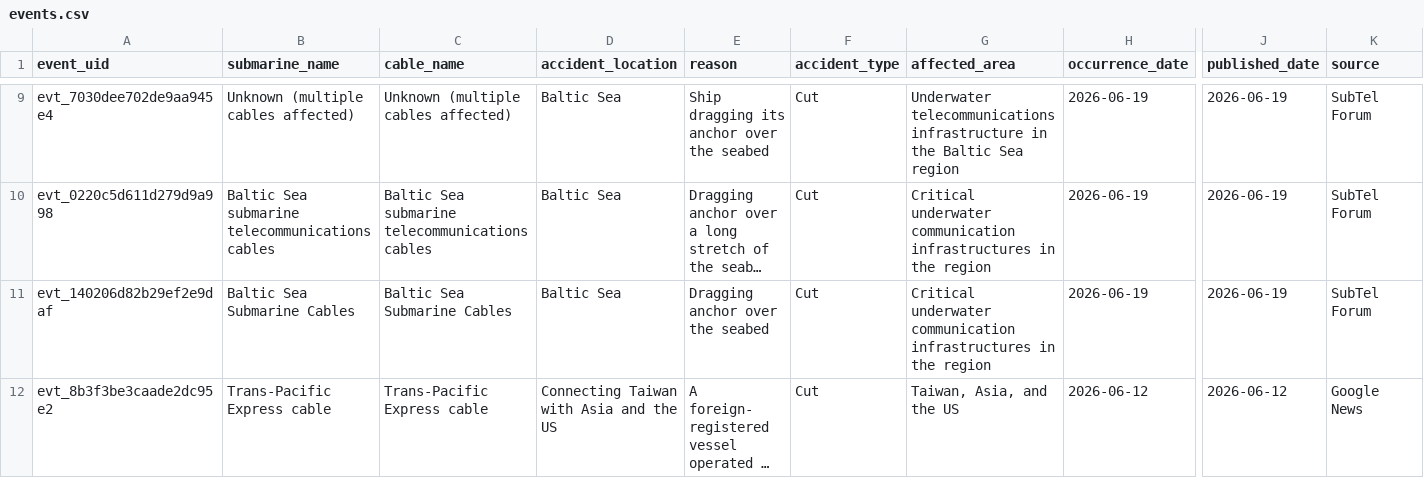
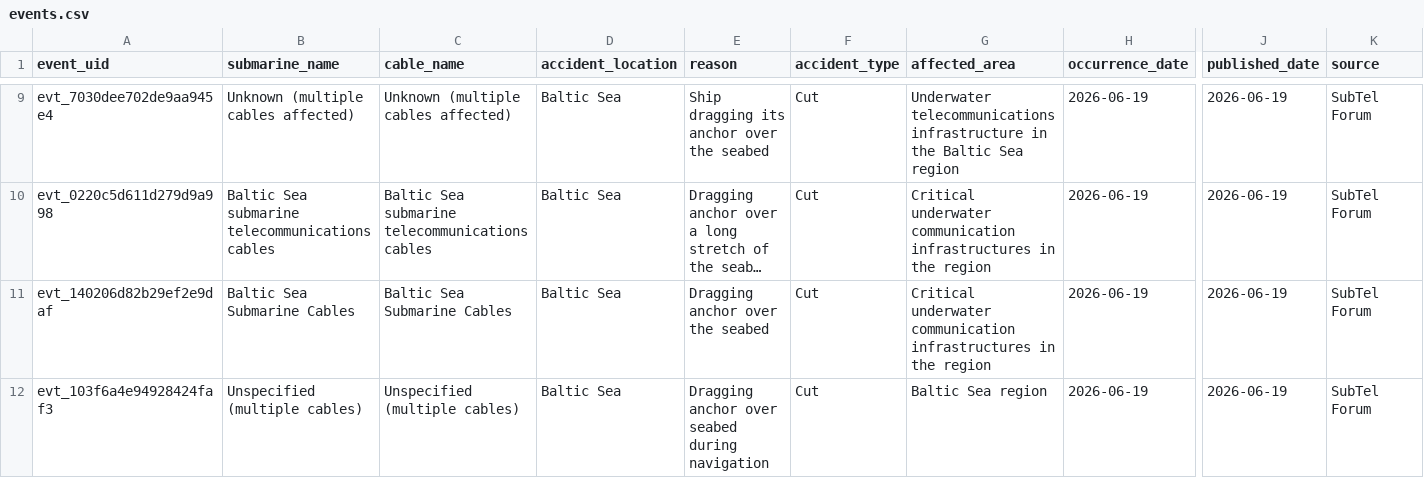
Before and after one commit to li-yang23/submarine-cable-monitor, a CSV file: docs/data/events.csv, drawn as a sheet; only a part is shown, gaps mark what is left out; the shorter side is filled out with more unchanged rows; long unchanged cells end in …; rows hold the shown columns only; the diff covers the shown part only; the diff names each change by its address in the sheet, - before the commit and + after, or states it on an @@ line.

```diff
--- a/docs/data/events.csv
+++ b/docs/data/events.csv
+row 12: evt_103f6a4e94928424faf3 | Unspecified (multiple cables) | Unspecified (multiple cables) | Baltic Sea | Dragging anchor over seabed during navigation | Cut | Baltic Sea region | 2026-06-19 | 2026-06-19 | SubTel Forum
```
Also changed, not shown: 3 added rows and 4 edited cells elsewhere in this file, 2 other files.
